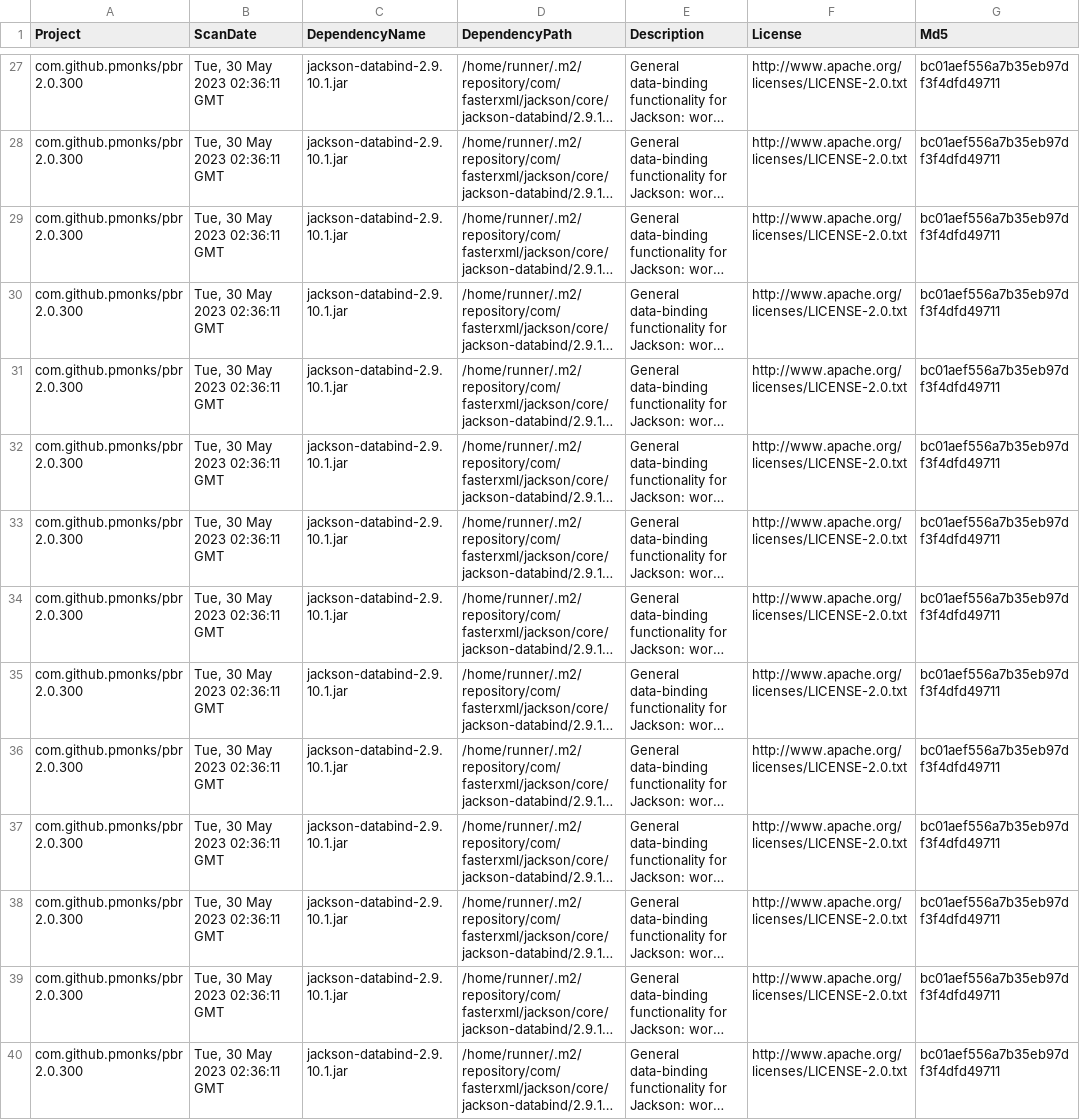
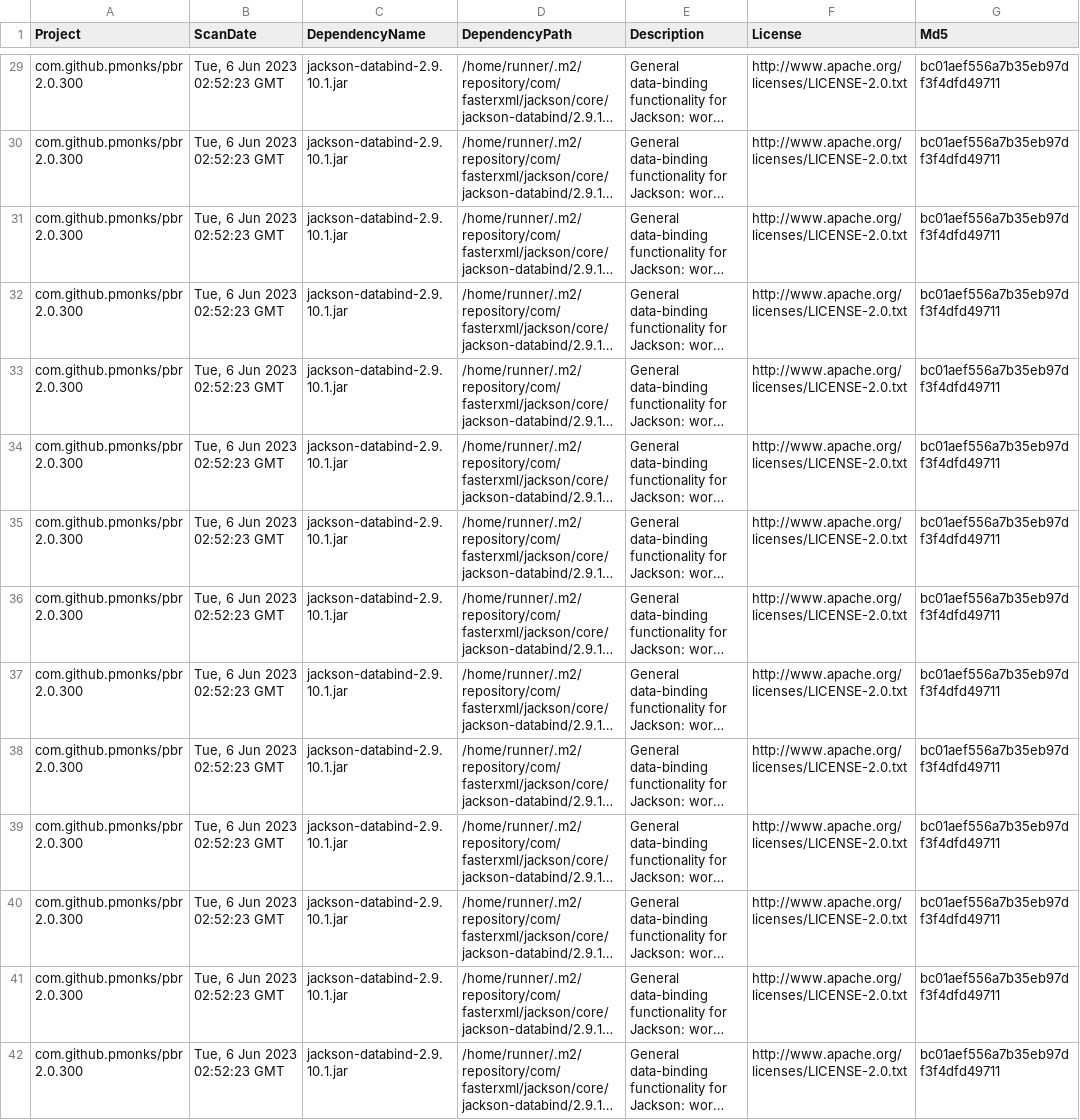
Before and after one commit to pmonks/pbr, a CSV file: nvd/dependency-check-report.csv, drawn as a sheet; only a part is shown, gaps mark what is left out; long unchanged cells end in …; addresses are those after the commit; the diff covers the shown part only; the diff names each change by its address in the sheet, - before the commit and + after, or states it on an @@ line.

```diff
--- a/nvd/dependency-check-report.csv
+++ b/nvd/dependency-check-report.csv
-B29:B42 (ScanDate): Tue, 30 May 2023 02:36:11 GMT
+B29:B42 (ScanDate): Tue, 6 Jun 2023 02:52:23 GMT
```
Also changed, not shown: 2 added rows and 41 edited cells elsewhere in this file, 7 other files.
